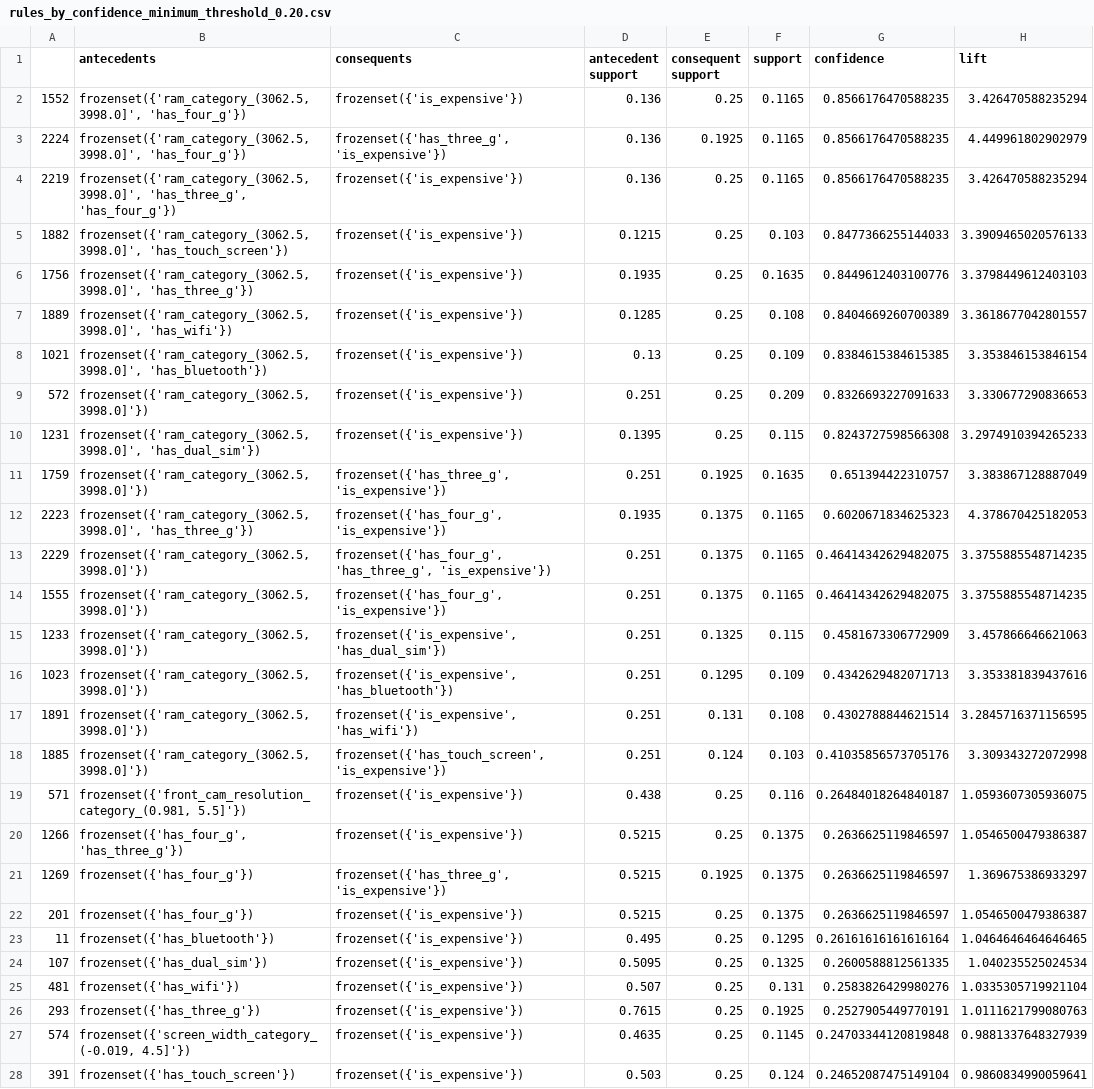
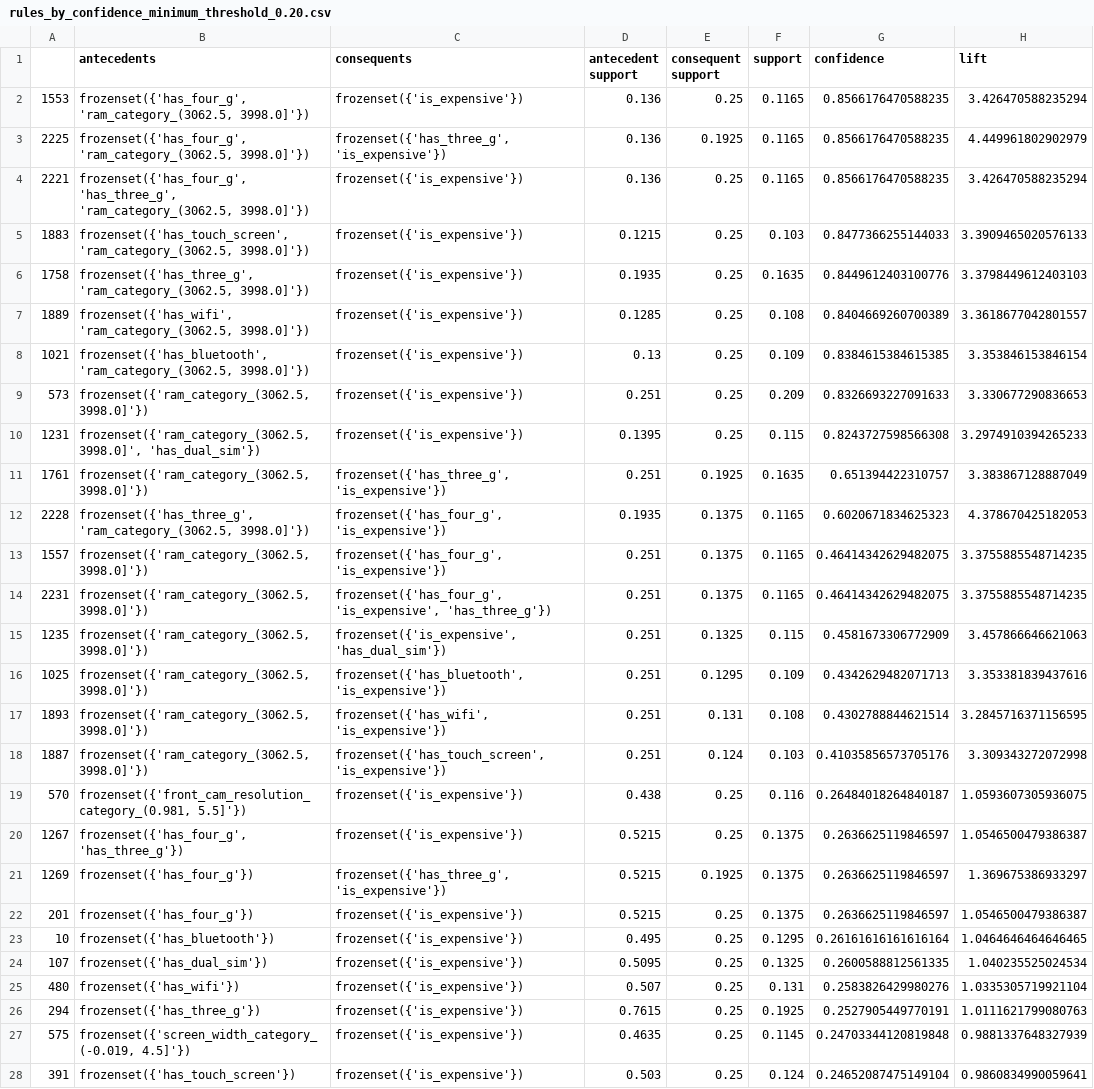
Before and after one commit to frinzekt/CITS3401-Project2, a CSV file: submission/association_rule_mining/rules_by_confidence_minimum_threshold_0.20.csv, drawn as a sheet; only a part is shown; the diff covers the shown part only; the diff names each change by its address in the sheet, - before the commit and + after, or states it on an @@ line.

```diff
--- a/submission/association_rule_mining/rules_by_confidence_minimum_threshold_0.20.csv
+++ b/submission/association_rule_mining/rules_by_confidence_minimum_threshold_0.20.csv
-A2: 1552
+A2: 1553
-B2:B3 (antecedents): frozenset({'ram_category_(3062.5, 3998.0]', 'has_four_g'})
+B2:B3 (antecedents): frozenset({'has_four_g', 'ram_category_(3062.5, 3998.0]'})
-A3: 2224
+A3: 2225
-A4: 2219
+A4: 2221
-B4 (antecedents): frozenset({'ram_category_(3062.5, 3998.0]', 'has_three_g', 'has_four_g'})
+B4 (antecedents): frozenset({'has_four_g', 'has_three_g', 'ram_category_(3062.5, 3998.0]'})
-A5: 1882
+A5: 1883
-B5 (antecedents): frozenset({'ram_category_(3062.5, 3998.0]', 'has_touch_screen'})
+B5 (antecedents): frozenset({'has_touch_screen', 'ram_category_(3062.5, 3998.0]'})
-A6: 1756
+A6: 1758
-B6 (antecedents): frozenset({'ram_category_(3062.5, 3998.0]', 'has_three_g'})
+B6 (antecedents): frozenset({'has_three_g', 'ram_category_(3062.5, 3998.0]'})
-B7 (antecedents): frozenset({'ram_category_(3062.5, 3998.0]', 'has_wifi'})
+B7 (antecedents): frozenset({'has_wifi', 'ram_category_(3062.5, 3998.0]'})
-B8 (antecedents): frozenset({'ram_category_(3062.5, 3998.0]', 'has_bluetooth'})
+B8 (antecedents): frozenset({'has_bluetooth', 'ram_category_(3062.5, 3998.0]'})
-A9: 572
+A9: 573
-A11: 1759
+A11: 1761
-A12: 2223
+A12: 2228
-B12 (antecedents): frozenset({'ram_category_(3062.5, 3998.0]', 'has_three_g'})
+B12 (antecedents): frozenset({'has_three_g', 'ram_category_(3062.5, 3998.0]'})
-A13: 2229
+A13: 1557
-C13 (consequents): frozenset({'has_four_g', 'has_three_g', 'is_expensive'})
+C13 (consequents): frozenset({'has_four_g', 'is_expensive'})
-A14: 1555
+A14: 2231
-C14 (consequents): frozenset({'has_four_g', 'is_expensive'})
+C14 (consequents): frozenset({'has_four_g', 'is_expensive', 'has_three_g'})
-A15: 1233
+A15: 1235
-A16: 1023
+A16: 1025
-C16 (consequents): frozenset({'is_expensive', 'has_bluetooth'})
+C16 (consequents): frozenset({'has_bluetooth', 'is_expensive'})
-A17: 1891
+A17: 1893
-C17 (consequents): frozenset({'is_expensive', 'has_wifi'})
+C17 (consequents): frozenset({'has_wifi', 'is_expensive'})
-A18: 1885
+A18: 1887
-A19: 571
+A19: 570
-A20: 1266
+A20: 1267
-A23: 11
+A23: 10
-A25: 481
+A25: 480
-A26: 293
+A26: 294
-A27: 574
+A27: 575
```
Also changed, not shown: 17 edited cells elsewhere in this file, submission/association_rule_mining/rules_by_lift_sorted_by_absolute_value_of_translated_lift.csv, 5 other files.
